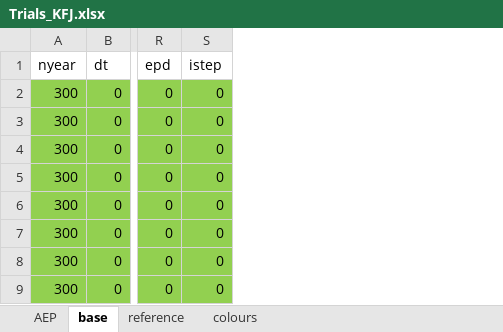
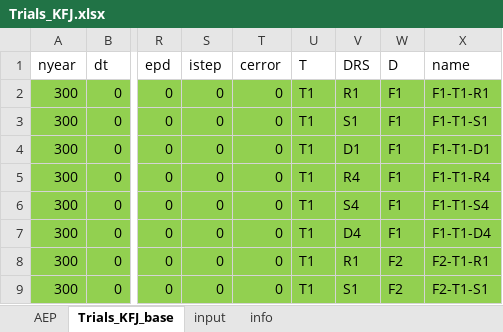
Before and after one commit to iagomosqueira/iwccla, an Excel workbook: Trials_KFJ.xlsx, sheet Trials_KFJ_base, drawn as a sheet; only a part is shown, gaps mark what is left out; values as stored, in another font and other column widths than the file's, no borders; the diff names each change by its address in the sheet, - before the commit and + after, or states it on an @@ line.

Commit message:
Add name to trials

```diff
--- a/Trials_KFJ.xlsx (sheet Trials_KFJ_base)
+++ b/Trials_KFJ.xlsx (sheet Trials_KFJ_base)
-sheet tab: base
+sheet tab: Trials_KFJ_base
-sheet tab: reference
+sheet tab: input
-sheet tab: colours
+sheet tab: info
+column T (cerror), rows 2-9: all 0
+column U (T), rows 2-9: all T1
+column V (DRS), rows 2-9: R1 | S1 | D1 | R4 | S4 | D4 | R1 | S1
+column W (D), rows 2-9: F1 | F1 | F1 | F1 | F1 | F1 | F2 | F2
+column X (name), rows 2-9: F1-T1-R1 | F1-T1-S1 | F1-T1-D1 | F1-T1-R4 | F1-T1-S4 | F1-T1-D4 | F2-T1-R1 | F2-T1-S1
```
Also changed, not shown: sheet info, sheet input, sheet AEP.
